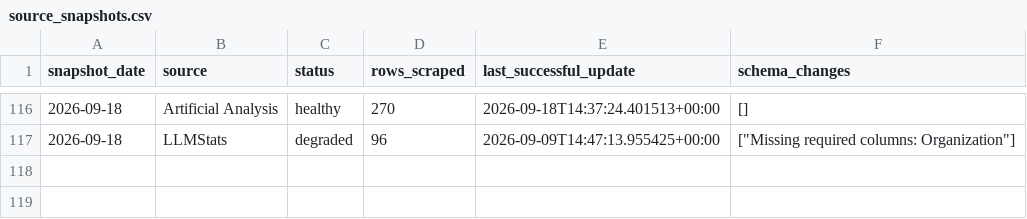
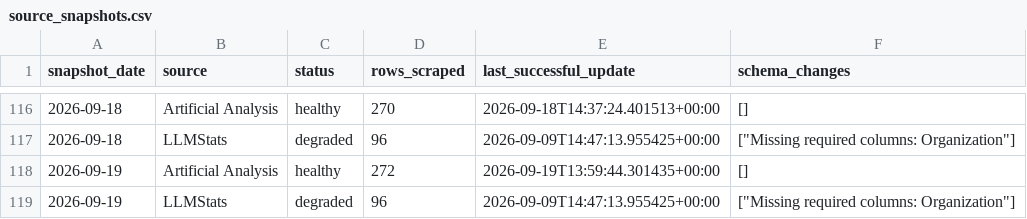
Before and after one commit to ArnavMurdande/LLMDEX, a CSV file: data/history/source_snapshots.csv, drawn as a sheet; only a part is shown, gaps mark what is left out; the diff names each change by its address in the sheet, - before the commit and + after, or states it on an @@ line.

```diff
--- a/data/history/source_snapshots.csv
+++ b/data/history/source_snapshots.csv
+row 118: 2026-09-19 | Artificial Analysis | healthy | 272 | 2026-09-19T13:59:44.301435+00:00 | []
+row 119: 2026-09-19 | LLMStats | degraded | 96 | 2026-09-09T14:47:13.955425+00:00 | ["Missing required columns: Organization"]
```
Also changed, not shown: data/models.csv, data/powerbi/v1/artificial_analysis_benchmarks.csv, 38 other files.
